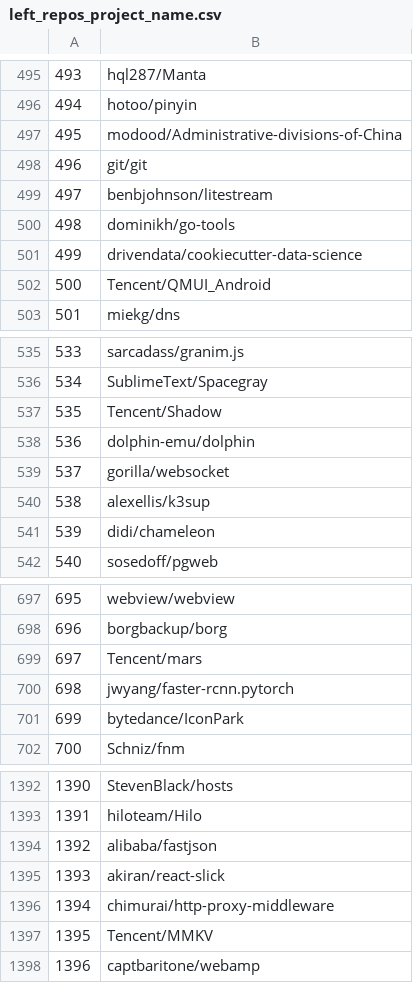
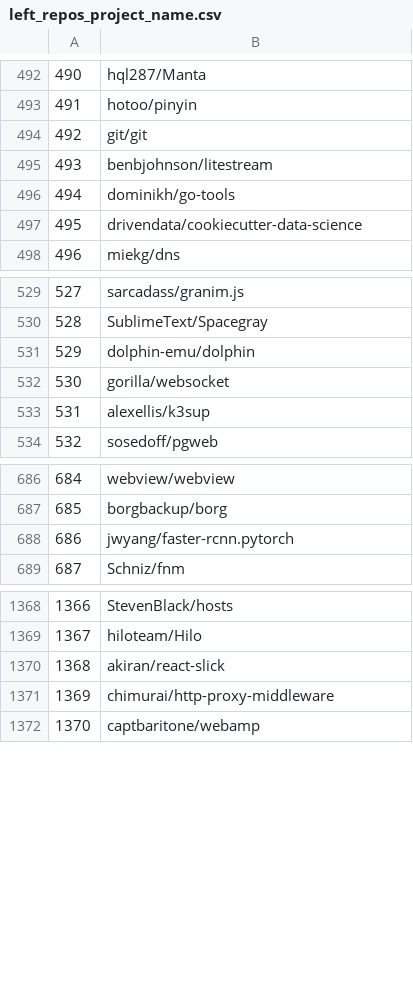
Before and after one commit to 3rcode/commit-classification, a CSV file: statistic/left_repos_project_name.csv, drawn as a sheet; only a part is shown, gaps mark what is left out; removed rows and columns are numbered as before the commit, all else as after; the diff covers the shown part only; the diff names each change by its address in the sheet, - before the commit and + after, or states it on an @@ line.

Commit message:
Add mark of project that written in chinese

```diff
--- a/statistic/left_repos_project_name.csv
+++ b/statistic/left_repos_project_name.csv
@@ column A renumbered from row 44 down @@
-row 497: 495 | modood/Administrative-divisions-of-China
-row 502: 500 | Tencent/QMUI_Android
-row 537: 535 | Tencent/Shadow
-row 541: 539 | didi/chameleon
-row 699: 697 | Tencent/mars
-row 701: 699 | bytedance/IconPark
-row 1394: 1392 | alibaba/fastjson
-row 1397: 1395 | Tencent/MMKV
```
Also changed, not shown: 11 added rows, 69 removed rows and 1 edited cell elsewhere in this file, statistic/candidate1.csv, statistic/filtered_project_name.csv, 2 other files.
